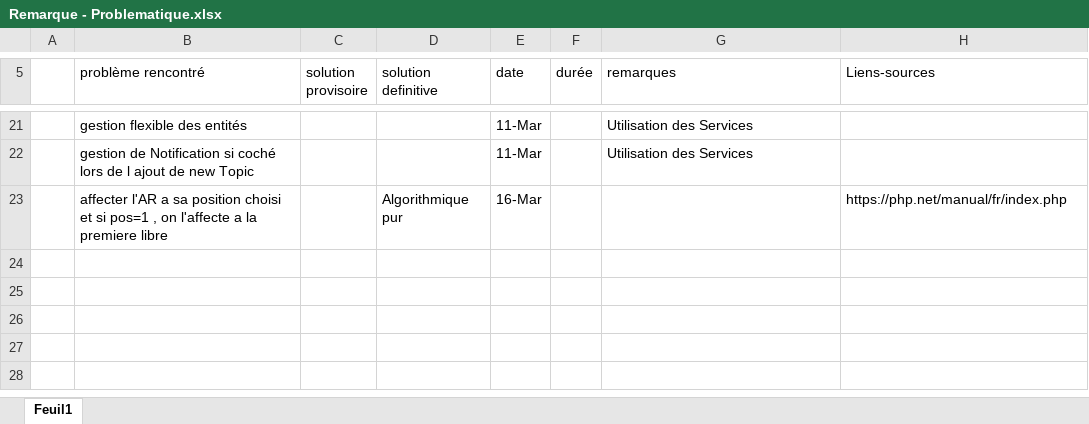
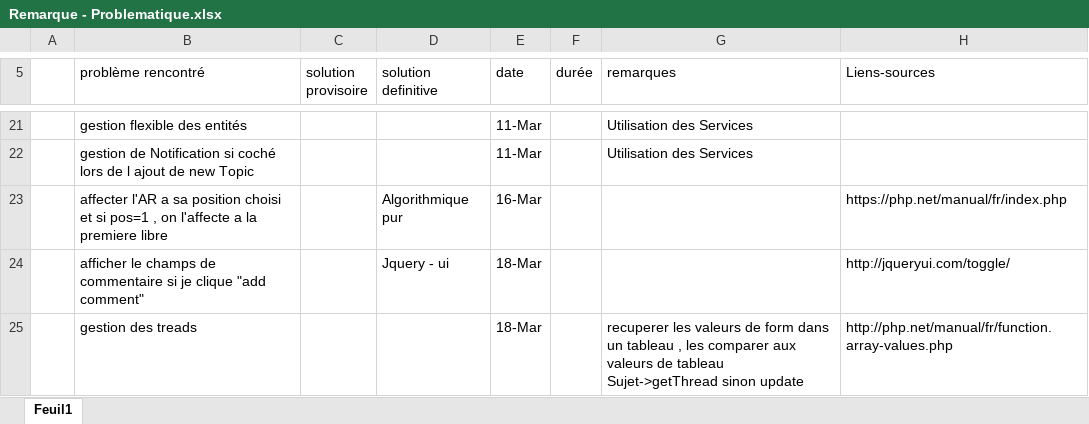
Before and after one commit to labidimehrez/symfony, an Excel workbook: Remarque - Problematique.xlsx, sheet Feuil1, drawn as a sheet; only a part is shown, gaps mark what is left out; values as stored, in another font and other column widths than the file's, no cell formats; the diff names each change by its address in the sheet, - before the commit and + after, or states it on an @@ line.

Commit message:
gestion des Threads /administration Signed-off-by: MehezLabidi <mehrez.labidi@esprit.tn>

```diff
--- a/Remarque - Problematique.xlsx (sheet Feuil1)
+++ b/Remarque - Problematique.xlsx (sheet Feuil1)
+row 24:  | afficher le champs de commentaire si je clique "add comment" |  | Jquery - ui | 18-Mar |  |  | http://jqueryui.com/toggle/
+row 25:  | gestion des treads |  |  | 18-Mar |  | recuperer les valeurs de form dans un tableau , les comparer aux valeurs de tableau Sujet->getThread sinon update | http://php.net/manual/fr/function.array-values.php
```
Also changed, not shown: cell formats, 1 other file.
